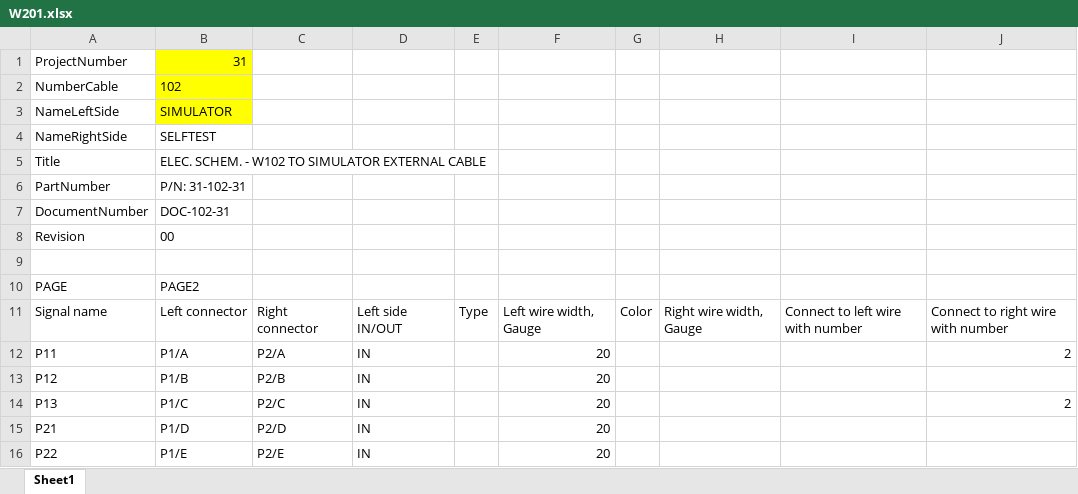
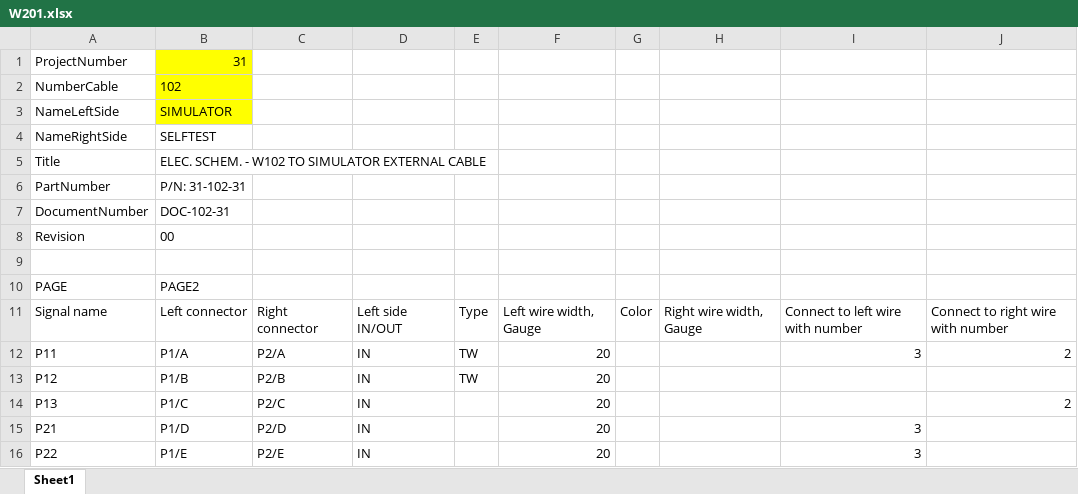
Before and after one commit to ryaskin65/orcad_capture_automation_tool, an Excel workbook: data/W201.xlsx, sheet Sheet1, drawn as a sheet; values as stored, in another font and other column widths than the file's, no borders; conditional formats not drawn; the diff names each change by its address in the sheet, - before the commit and + after, or states it on an @@ line.

```diff
--- a/data/W201.xlsx (sheet Sheet1)
+++ b/data/W201.xlsx (sheet Sheet1)
-E12:E13: (empty)
+E12:E13: TW
-I12: (empty)
+I12: 3
-I15:I16: (empty)
+I15:I16: 3
```
Also changed, not shown: 5 other files.
